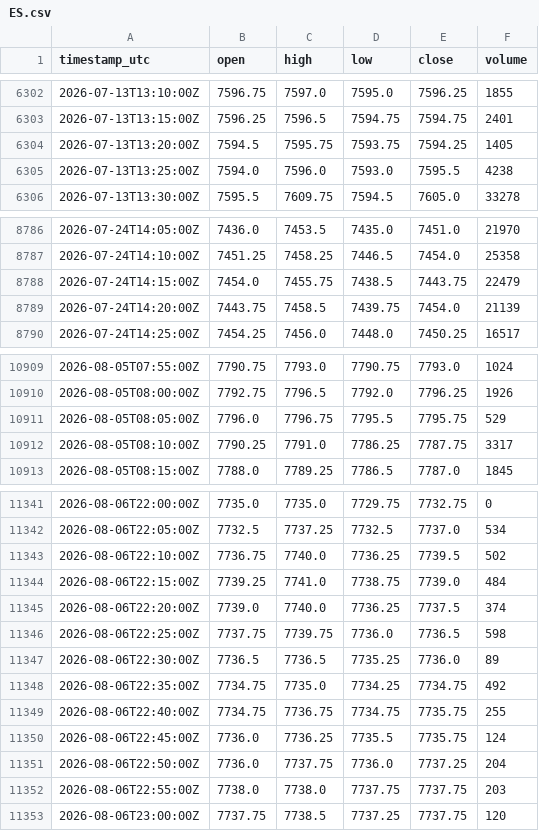
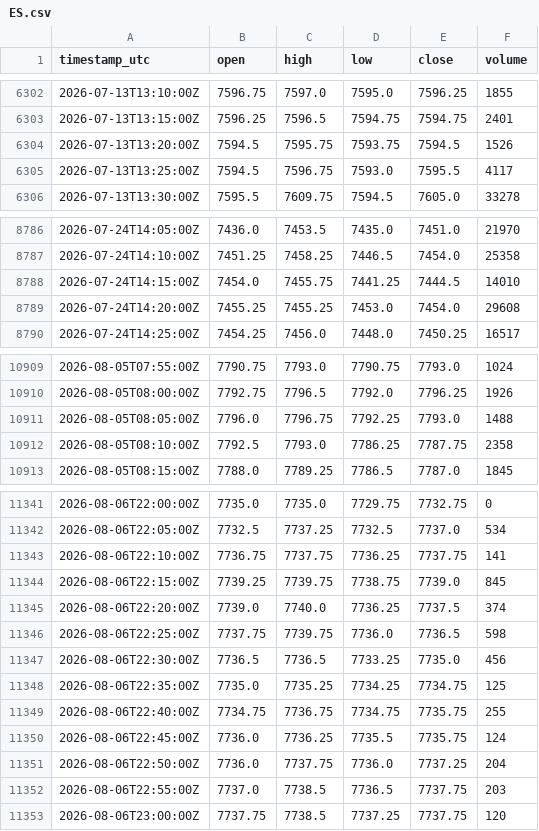
Before and after one commit to cjosh4toyotas-stack/silver-bullet-backtest, a CSV file: data/markets/ES.csv, drawn as a sheet; only a part is shown, gaps mark what is left out; the diff covers the shown part only.

```diff
--- a/data/markets/ES.csv
+++ b/data/markets/ES.csv
@@ -6303,4 +6303,4 @@ timestamp_utc,open,high,low,close,volume
 2026-07-13T13:15:00Z,7596.25,7596.5,7594.75,7594.75,2401
-2026-07-13T13:20:00Z,7594.5,7595.75,7593.75,7594.25,1405
-2026-07-13T13:25:00Z,7594.0,7596.0,7593.0,7595.5,4238
+2026-07-13T13:20:00Z,7594.5,7595.75,7593.75,7594.5,1526
+2026-07-13T13:25:00Z,7594.5,7596.75,7593.0,7595.5,4117
 2026-07-13T13:30:00Z,7595.5,7609.75,7594.5,7605.0,33278
@@ -8787,4 +8787,4 @@ timestamp_utc,open,high,low,close,volume
 2026-07-24T14:10:00Z,7451.25,7458.25,7446.5,7454.0,25358
-2026-07-24T14:15:00Z,7454.0,7455.75,7438.5,7443.75,22479
-2026-07-24T14:20:00Z,7443.75,7458.5,7439.75,7454.0,21139
+2026-07-24T14:15:00Z,7454.0,7455.75,7441.25,7444.5,14010
+2026-07-24T14:20:00Z,7455.25,7455.25,7453.0,7454.0,29608
 2026-07-24T14:25:00Z,7454.25,7456.0,7448.0,7450.25,16517
@@ -10910,4 +10910,4 @@ timestamp_utc,open,high,low,close,volume
 2026-08-05T08:00:00Z,7792.75,7796.5,7792.0,7796.25,1926
-2026-08-05T08:05:00Z,7796.0,7796.75,7795.5,7795.75,529
-2026-08-05T08:10:00Z,7790.25,7791.0,7786.25,7787.75,3317
+2026-08-05T08:05:00Z,7796.0,7796.75,7792.25,7793.0,1488
+2026-08-05T08:10:00Z,7792.5,7793.0,7786.25,7787.75,2358
 2026-08-05T08:15:00Z,7788.0,7789.25,7786.5,7787.0,1845
@@ -11342,8 +11342,8 @@ timestamp_utc,open,high,low,close,volume
 2026-08-06T22:05:00Z,7732.5,7737.25,7732.5,7737.0,534
-2026-08-06T22:10:00Z,7736.75,7740.0,7736.25,7739.5,502
-2026-08-06T22:15:00Z,7739.25,7741.0,7738.75,7739.0,484
+2026-08-06T22:10:00Z,7736.75,7737.75,7736.25,7737.75,141
+2026-08-06T22:15:00Z,7739.25,7739.75,7738.75,7739.0,845
 2026-08-06T22:20:00Z,7739.0,7740.0,7736.25,7737.5,374
 2026-08-06T22:25:00Z,7737.75,7739.75,7736.0,7736.5,598
-2026-08-06T22:30:00Z,7736.5,7736.5,7735.25,7736.0,89
-2026-08-06T22:35:00Z,7734.75,7735.0,7734.25,7734.75,492
+2026-08-06T22:30:00Z,7736.5,7736.5,7733.25,7735.0,456
+2026-08-06T22:35:00Z,7735.0,7735.25,7734.25,7734.75,125
 2026-08-06T22:40:00Z,7734.75,7736.75,7734.75,7735.75,255
@@ -11351,3 +11351,3 @@ timestamp_utc,open,high,low,close,volume
 2026-08-06T22:50:00Z,7736.0,7737.75,7736.0,7737.25,204
-2026-08-06T22:55:00Z,7738.0,7738.0,7737.75,7737.75,203
+2026-08-06T22:55:00Z,7737.0,7738.5,7736.5,7737.75,203
 2026-08-06T23:00:00Z,7737.75,7738.5,7737.25,7737.75,120
```
Also changed, not shown: 38 edited cells elsewhere in this file, data/markets/CL.csv, 6 other files.
